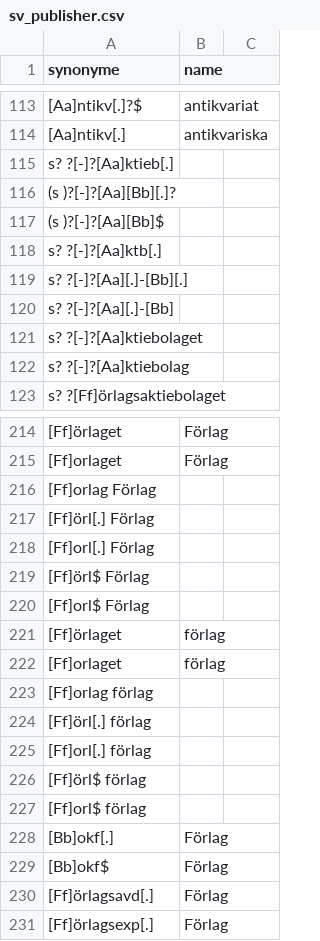
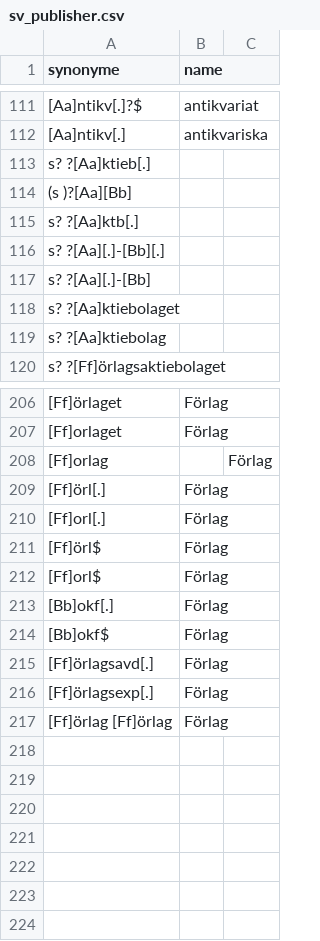
Before and after one commit to COMHIS/bibliographica, a CSV file: inst/extdata/sv_publisher.csv, drawn as a sheet; only a part is shown, gaps mark what is left out; removed rows and columns are numbered as before the commit, all else as after; the diff covers the shown part only; the diff names each change by its address in the sheet, - before the commit and + after, or states it on an @@ line.

Commit message:
Small fix in sv_publisher.csv
Small fix in sv_publisher.csv

```diff
--- a/inst/extdata/sv_publisher.csv
+++ b/inst/extdata/sv_publisher.csv
-A113 (synonyme): s? ?[-]?[Aa]ktieb[.]
+A113 (synonyme): s? ?[Aa]ktieb[.]
-A114 (synonyme): (s )?[-]?[Aa][Bb][.]?
+A114 (synonyme): (s )?[Aa][Bb]
-A115 (synonyme): (s )?[-]?[Aa][Bb]$
+A115 (synonyme): s? ?[Aa]ktb[.]
-A116 (synonyme): s? ?[-]?[Aa]ktb[.]
+A116 (synonyme): s? ?[Aa][.]-[Bb][.]
-A117 (synonyme): s? ?[-]?[Aa][.]-[Bb][.]
+A117 (synonyme): s? ?[Aa][.]-[Bb]
-A118 (synonyme): s? ?[-]?[Aa][.]-[Bb]
+A118 (synonyme): s? ?[Aa]ktiebolaget
-A119 (synonyme): s? ?[-]?[Aa]ktiebolaget
+A119 (synonyme): s? ?[Aa]ktiebolag
-row 122: s? ?[-]?[Aa]ktiebolag
-row 216: [Ff]orlag Förlag
-row 217: [Ff]örl[.] Förlag
-row 218: [Ff]orl[.] Förlag
-row 219: [Ff]örl$ Förlag
-row 220: [Ff]orl$ Förlag
-row 221: [Ff]örlaget | förlag
-row 222: [Ff]orlaget | förlag
-row 223: [Ff]orlag förlag
-row 224: [Ff]örl[.] förlag
-row 225: [Ff]orl[.] förlag
-row 226: [Ff]örl$ förlag
-row 227: [Ff]orl$ förlag
+row 208: [Ff]orlag |  | Förlag
+row 209: [Ff]örl[.] | Förlag
+row 210: [Ff]orl[.] | Förlag
+row 211: [Ff]örl$ | Förlag
+row 212: [Ff]orl$ | Förlag
+row 217: [Ff]örlag [Ff]örlag | Förlag
```
Also changed, not shown: 2 added rows, 9 removed rows and 4 edited cells elsewhere in this file.
